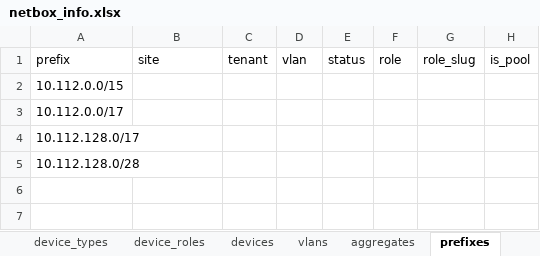
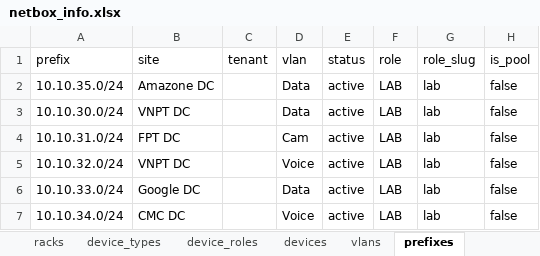
Before and after one commit to VNPT-SmartCloud-System/Tim-hieu-Netbox, an Excel workbook: netbox_create_data/file_data/netbox_info.xlsx, sheet prefixes, drawn as a sheet; values as stored, in another font and other column widths than the file's, no borders; removed rows and columns are numbered as before the commit, all else as after; the diff names each change by its address in the sheet, - before the commit and + after, or states it on an @@ line.

```diff
--- a/netbox_create_data/file_data/netbox_info.xlsx (sheet prefixes)
+++ b/netbox_create_data/file_data/netbox_info.xlsx (sheet prefixes)
-row 2: 10.112.0.0/15
-row 3: 10.112.0.0/17
-row 4: 10.112.128.0/17
-row 5: 10.112.128.0/28
+row 2: 10.10.35.0/24 | Amazone DC |  | Data | active | LAB | lab | false
+row 3: 10.10.30.0/24 | VNPT DC |  | Data | active | LAB | lab | false
+row 4: 10.10.31.0/24 | FPT DC |  | Cam | active | LAB | lab | false
+row 5: 10.10.32.0/24 | VNPT DC |  | Voice | active | LAB | lab | false
+row 6: 10.10.33.0/24 | Google DC |  | Data | active | LAB | lab | false
+row 7: 10.10.34.0/24 | CMC DC |  | Voice | active | LAB | lab | false
```
Also changed, not shown: sheet interface_templates, sheet cable_connections, sheet racks, sheet devices, sheet vlans, sheet device_roles, 1 more sheet, other sheet tabs, 34 other files.
